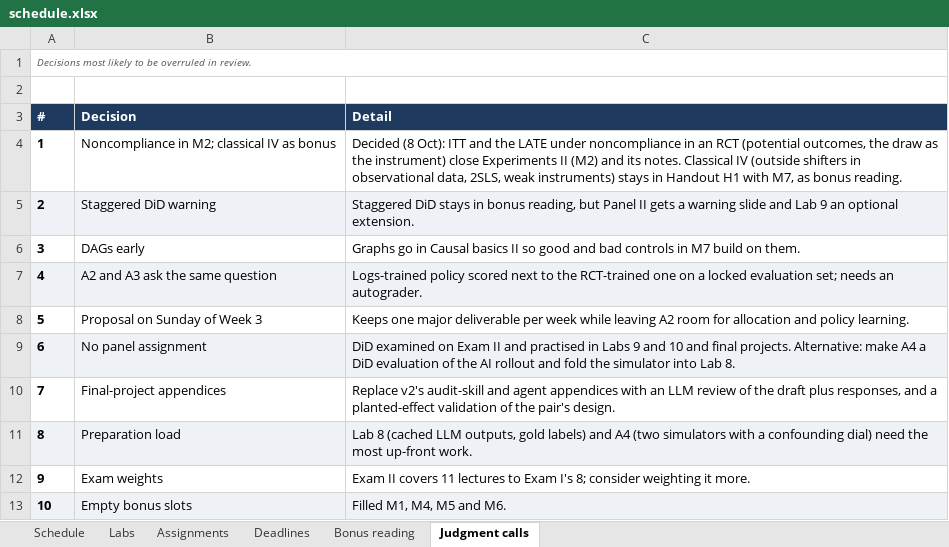
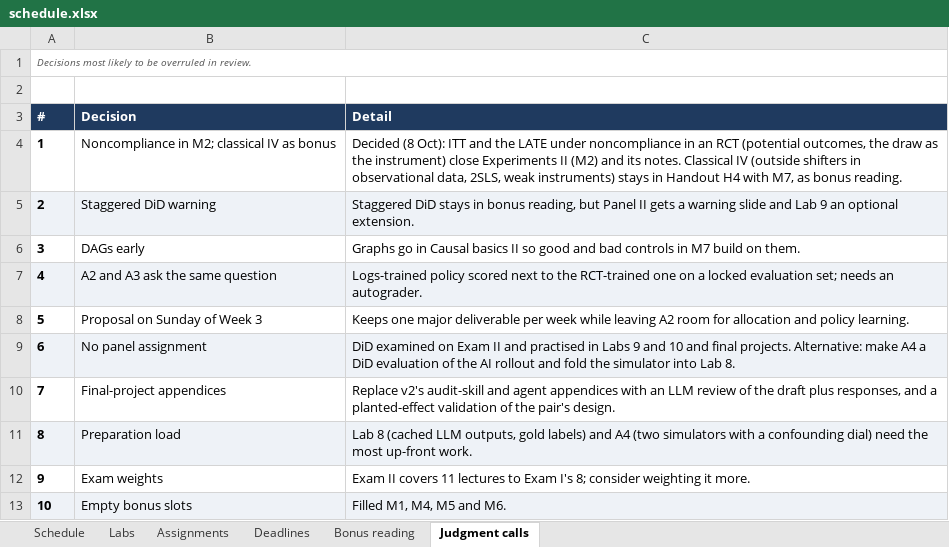
Before and after one commit to luzk-emory/test, an Excel workbook: plan/schedule.xlsx, sheet Judgment calls, drawn as a sheet; values as stored, in another font and other column widths than the file's, no borders; the diff names each change by its address in the sheet, - before the commit and + after, or states it on an @@ line.

```diff
--- a/plan/schedule.xlsx (sheet Judgment calls)
+++ b/plan/schedule.xlsx (sheet Judgment calls)
-C4 (Detail): …in Handout H1 with M7,…
+C4 (Detail): …in Handout H4 with M7,…
```
Also changed, not shown: sheet Schedule, sheet Bonus reading, 2 other files.
